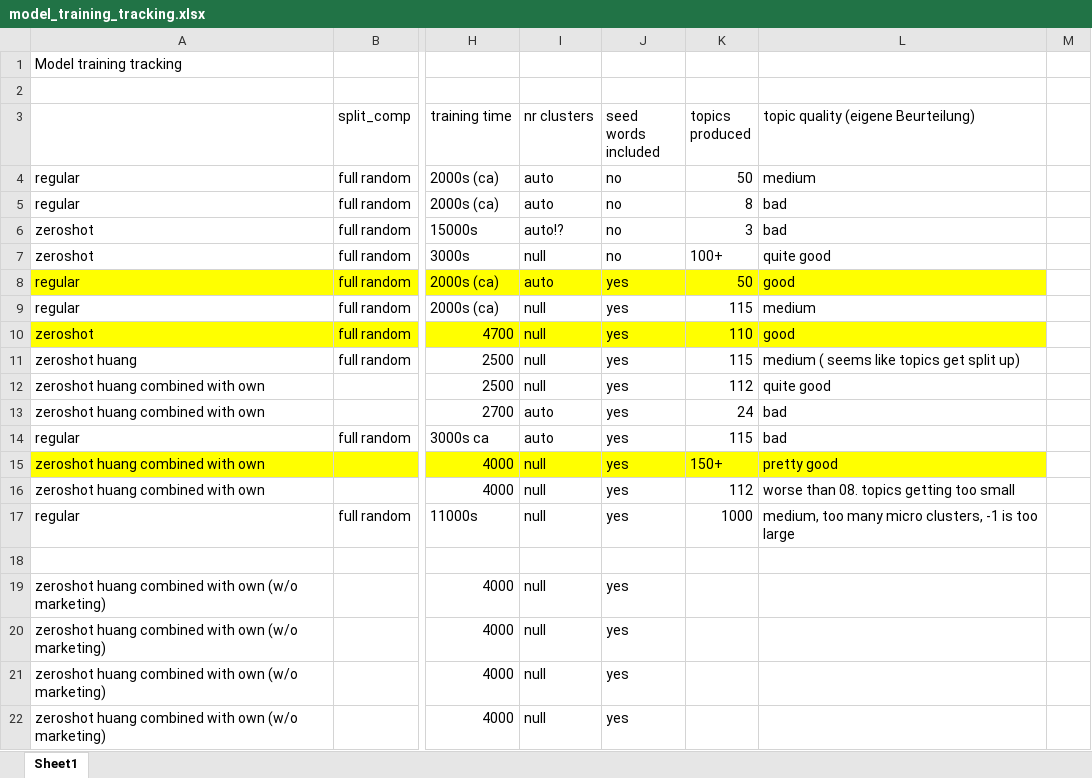
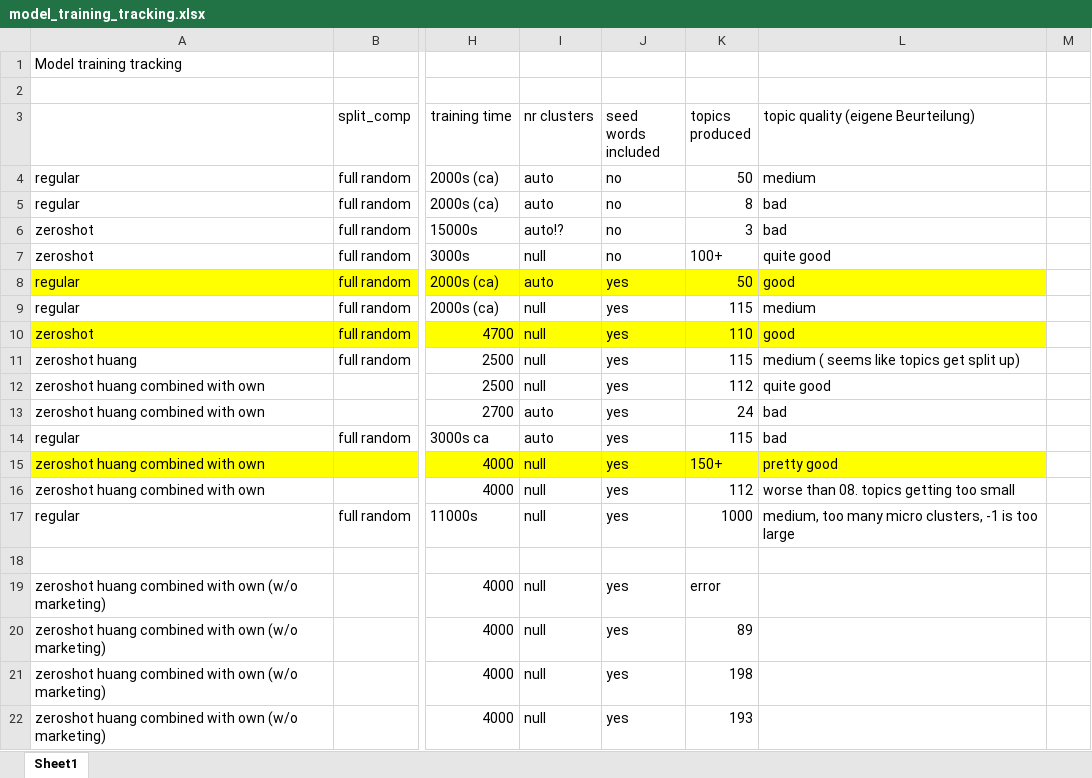
Before and after one commit to Restillence/bertopic_ecc, an Excel workbook: model_training_tracking.xlsx, sheet Sheet1, drawn as a sheet; only a part is shown, gaps mark what is left out; values as stored, in another font and other column widths than the file's, no borders; the diff names each change by its address in the sheet, - before the commit and + after, or states it on an @@ line.

```diff
--- a/model_training_tracking.xlsx (sheet Sheet1)
+++ b/model_training_tracking.xlsx (sheet Sheet1)
-K19 (topics produced): (empty)
+K19 (topics produced): error
-K20 (topics produced): (empty)
+K20 (topics produced): 89
-K21 (topics produced): (empty)
+K21 (topics produced): 198
-K22 (topics produced): (empty)
+K22 (topics produced): 193
```
Also changed, not shown: 1 other file.
